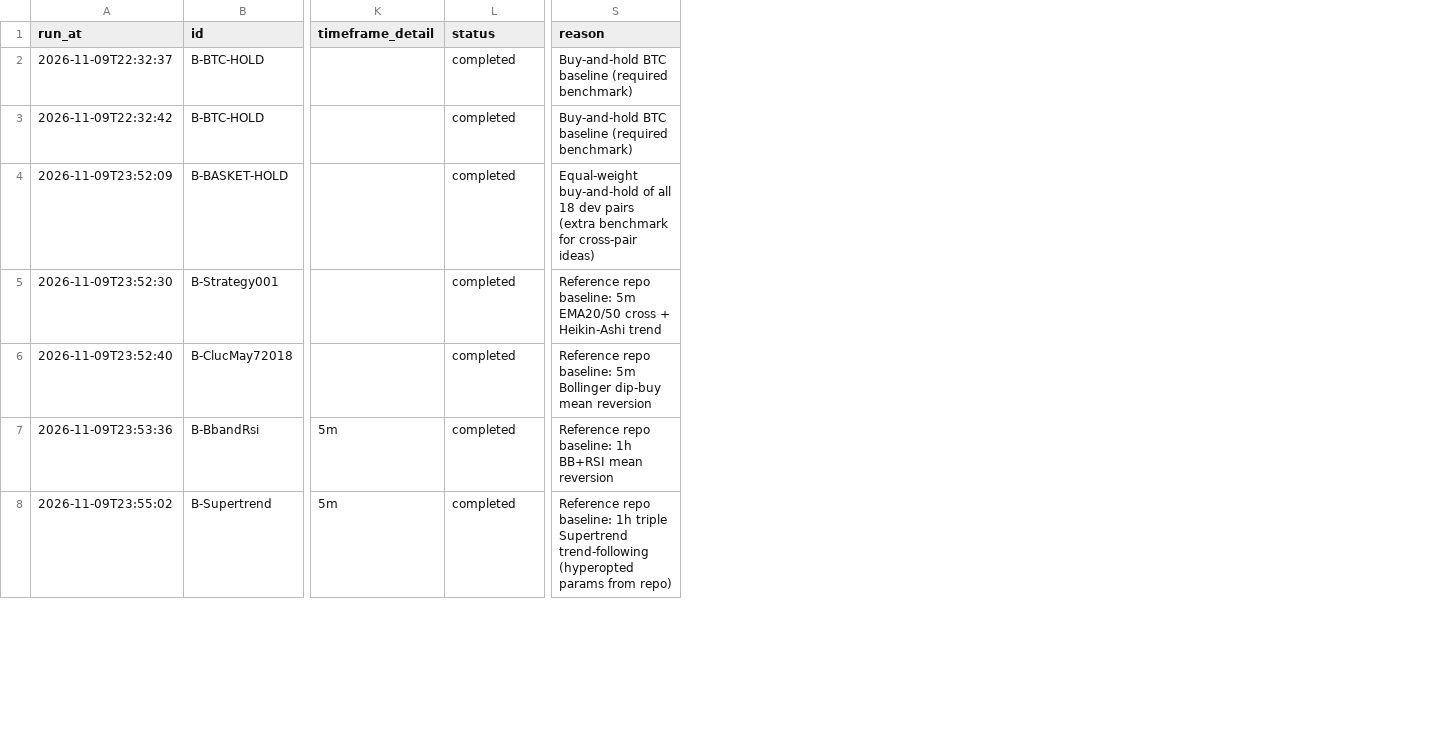
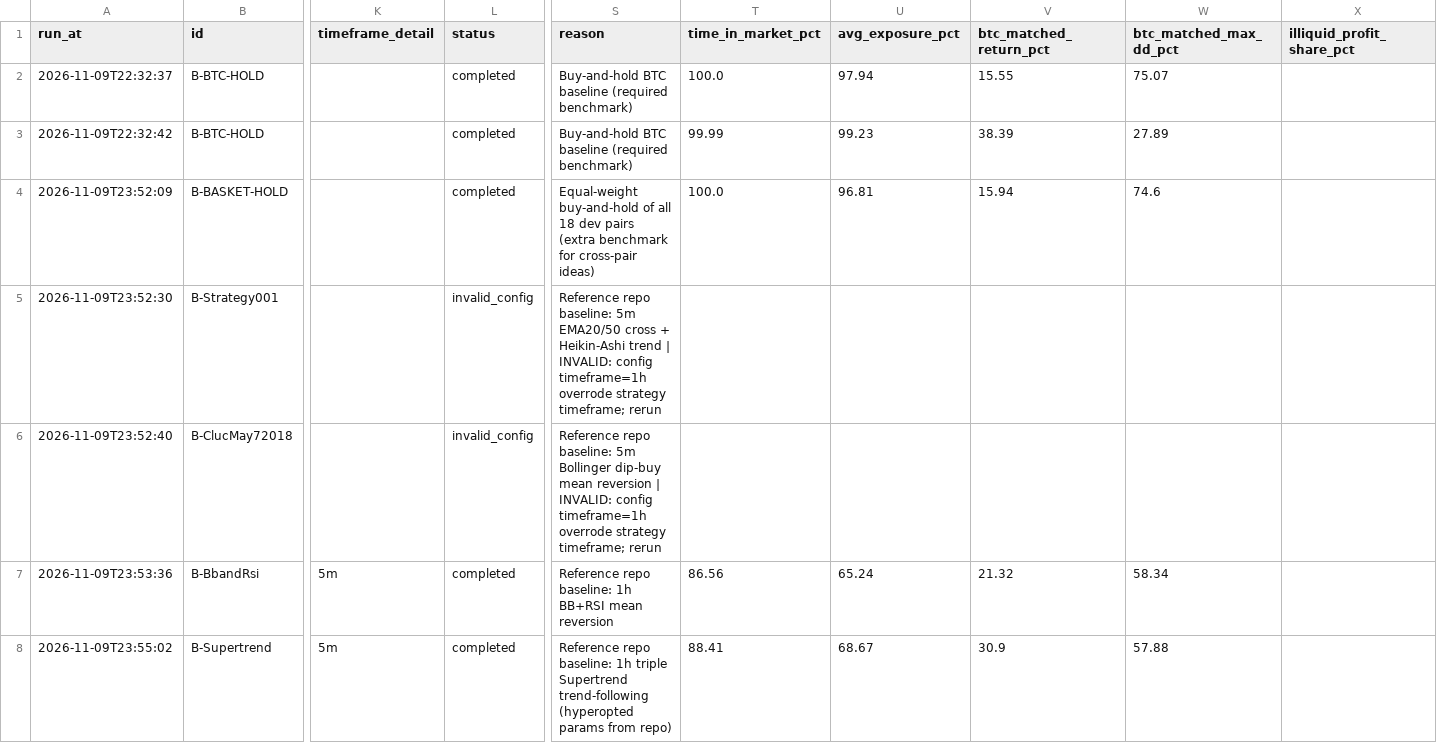
Before and after one commit to aleemahmad101/trading-bot, a CSV file: data/trial_ledger.csv, drawn as a sheet; only a part is shown, gaps mark what is left out; the diff covers the shown part only; the diff names each change by its address in the sheet, - before the commit and + after, or states it on an @@ line.

```diff
--- a/data/trial_ledger.csv
+++ b/data/trial_ledger.csv
+column T (time_in_market_pct), rows 2-8: 100.0 | 99.99 | 100.0 |  |  | 86.56 | 88.41
+column U (avg_exposure_pct), rows 2-8: 97.94 | 99.23 | 96.81 |  |  | 65.24 | 68.67
+column V (btc_matched_return_pct), rows 2-8: 15.55 | 38.39 | 15.94 |  |  | 21.32 | 30.9
+column W (btc_matched_max_dd_pct), rows 2-8: 75.07 | 27.89 | 74.6 |  |  | 58.34 | 57.88
+column X (illiquid_profit_share_pct), empty
-L5:L6 (status): completed
+L5:L6 (status): invalid_config
-S5 (reason): …Heikin-Ashi trend
+S5 (reason): …Heikin-Ashi trend | INVALID: config timeframe=1h overrode strategy timeframe; rerun
-S6 (reason): …mean reversion
+S6 (reason): …mean reversion | INVALID: config timeframe=1h overrode strategy timeframe; rerun
```
Also changed, not shown: 8 edited cells elsewhere in this file, 4 other files.
